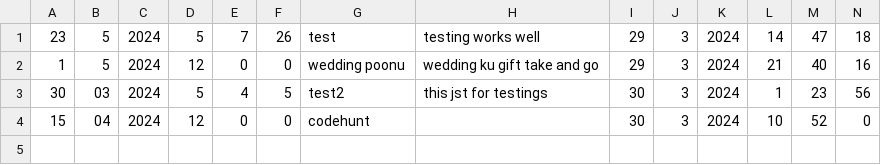
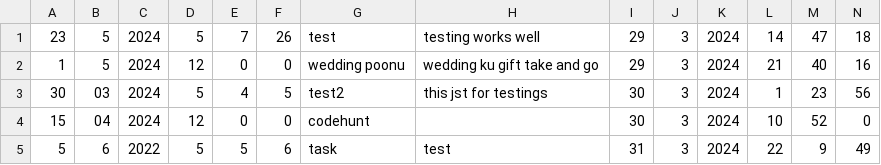
Before and after one commit to bhanujgunas/task-scheduler, a CSV file: data.csv, drawn as a sheet; only a part is shown; rows hold the shown columns only; the diff names each change by its address in the sheet, - before the commit and + after, or states it on an @@ line.

```diff
--- a/data.csv
+++ b/data.csv
+row 5: 5 | 6 | 2022 | 5 | 5 | 6 | task | test | 31 | 3 | 2024 | 22 | 9 | 49
```
Also changed, not shown: 1 other file.
